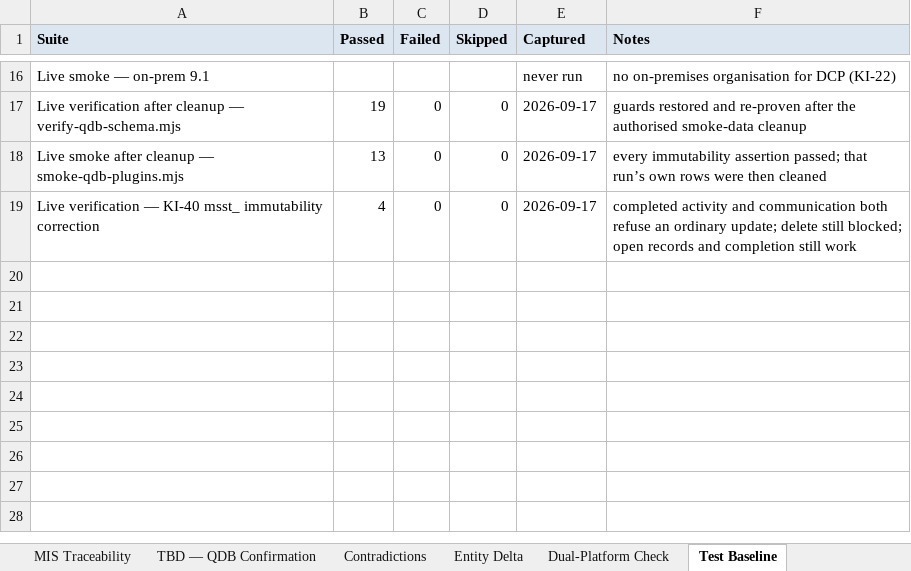
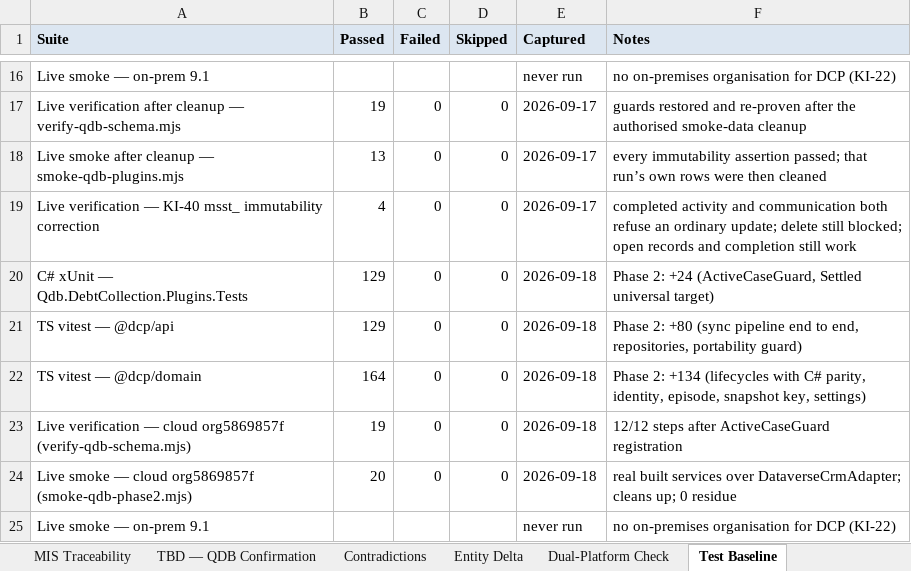
Before and after one commit to msalmansagar/AICompany, an Excel workbook: projects/debtcollection/DebtCollection_Project_Tracker.xlsx, sheet Test Baseline, drawn as a sheet; only a part is shown, gaps mark what is left out; values as stored, in another font and other column widths than the file's, no borders; the diff names each change by its address in the sheet, - before the commit and + after, or states it on an @@ line.

```diff
--- a/projects/debtcollection/DebtCollection_Project_Tracker.xlsx (sheet Test Baseline)
+++ b/projects/debtcollection/DebtCollection_Project_Tracker.xlsx (sheet Test Baseline)
+row 20: C# xUnit — Qdb.DebtCollection.Plugins.Tests | 129 | 0 | 0 | 2026-09-18 | Phase 2: +24 (ActiveCaseGuard, Settled universal target)
+row 21: TS vitest — @dcp/api | 129 | 0 | 0 | 2026-09-18 | Phase 2: +80 (sync pipeline end to end, repositories, portability guard)
+row 22: TS vitest — @dcp/domain | 164 | 0 | 0 | 2026-09-18 | Phase 2: +134 (lifecycles with C# parity, identity, episode, snapshot key, settings)
+row 23: Live verification — cloud org5869857f (verify-qdb-schema.mjs) | 19 | 0 | 0 | 2026-09-18 | 12/12 steps after ActiveCaseGuard registration
+row 24: Live smoke — cloud org5869857f (smoke-qdb-phase2.mjs) | 20 | 0 | 0 | 2026-09-18 | real built services over DataverseCrmAdapter; cleans up; 0 residue
+row 25: Live smoke — on-prem 9.1 |  |  |  | never run | no on-premises organisation for DCP (KI-22)
```
Also changed, not shown: sheet TBD — QDB Confirmation, sheet Dual-Platform Check, sheet Phases, 15 other files.
